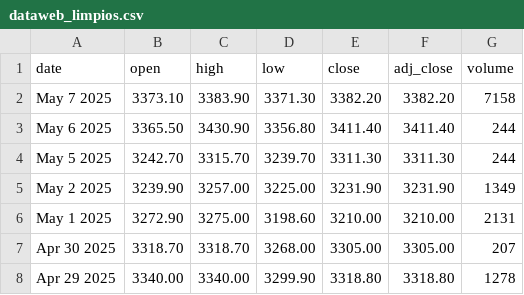
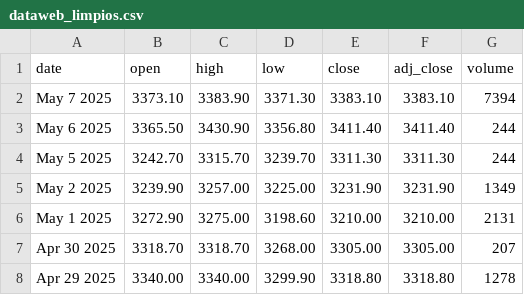
Before and after one commit to FelipeSp11/pad_2025_1_2, a CSV file: dataweb_limpios.csv, drawn as a sheet; only a part is shown.

Commit message:
Genera archivo csv de las web

```diff
--- a/dataweb_limpios.csv
+++ b/dataweb_limpios.csv
@@ -1,3 +1,3 @@
 date,open,high,low,close,adj_close,volume
-May 7 2025,3373.10,3383.90,3371.30,3382.20,3382.20,7158
+May 7 2025,3373.10,3383.90,3371.30,3383.10,3383.10,7394
 May 6 2025,3365.50,3430.90,3356.80,3411.40,3411.40,244
```
